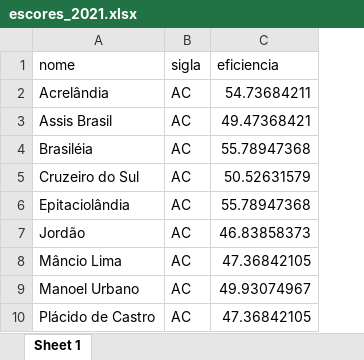
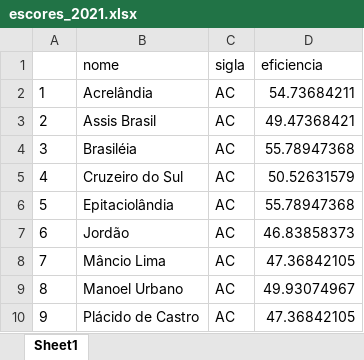
Before and after one commit to yuricesarsilva/artigo_eficiencia_educacao, an Excel workbook: results/escores_2021.xlsx, sheet Sheet1, drawn as a sheet; only a part is shown; values as stored, in another font and other column widths than the file's, no borders; the diff names each change by its address in the sheet, - before the commit and + after, or states it on an @@ line.

```diff
--- a/results/escores_2021.xlsx (sheet Sheet1)
+++ b/results/escores_2021.xlsx (sheet Sheet1)
-sheet tab: Sheet 1
+sheet tab: Sheet1
+column A, rows 2-10: 1 | 2 | 3 | 4 | 5 | 6 | 7 | 8 | 9
```
Also changed, not shown: results/escores_2019.xlsx, results/escores_2023.xlsx, 6 other files.
